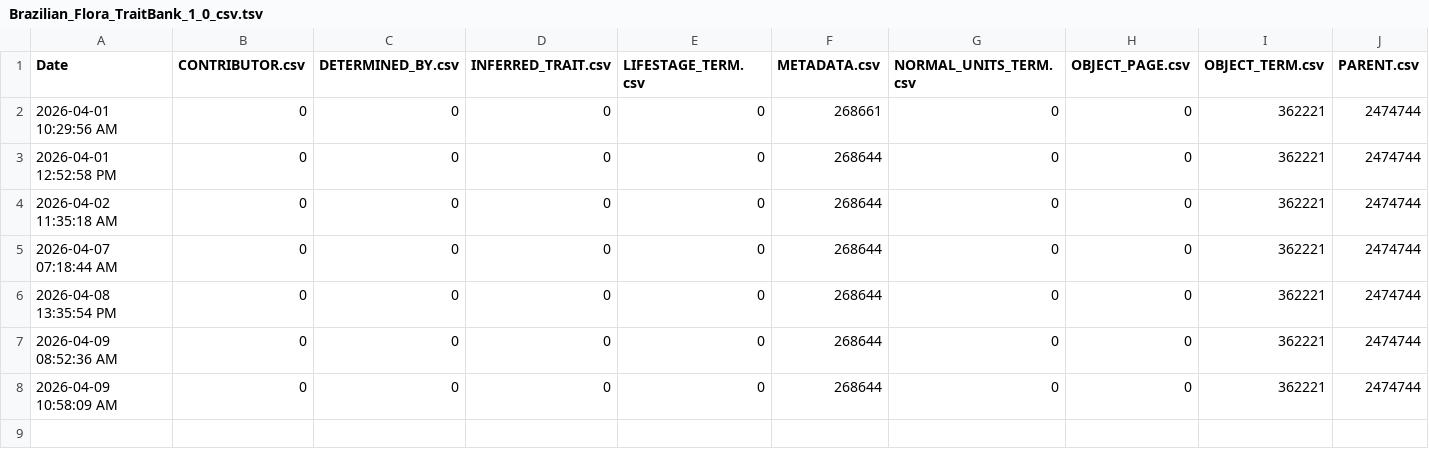
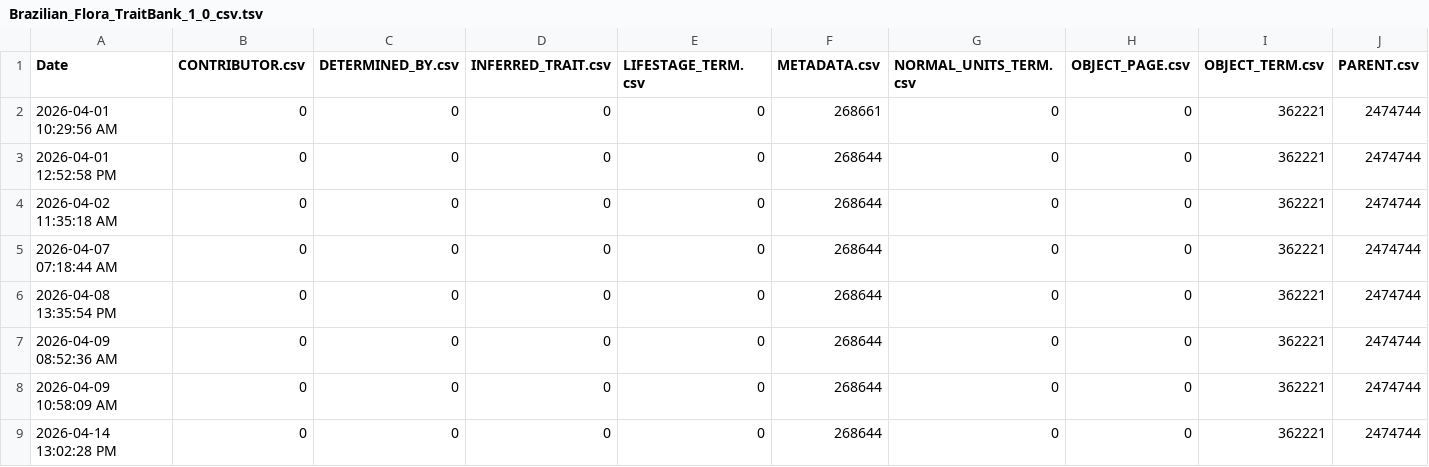
Before and after one commit to eliagbayani/eol_php8_code, a TSV file: applications/content_server/neo4j_stats/Brazilian_Flora_TraitBank_1_0_csv.tsv, drawn as a sheet; only a part is shown; rows hold the shown columns only; the diff names each change by its address in the sheet, - before the commit and + after, or states it on an @@ line.

```diff
--- a/applications/content_server/neo4j_stats/Brazilian_Flora_TraitBank_1_0_csv.tsv
+++ b/applications/content_server/neo4j_stats/Brazilian_Flora_TraitBank_1_0_csv.tsv
+row 9: 2026-04-14 13:02:28 PM | 0 | 0 | 0 | 0 | 268644 | 0 | 0 | 362221 | 2474744
```
Also changed, not shown: applications/content_server/neo4j_stats/GloBI_TraitBank_1_0_csv.tsv, applications/content_server/neo4j_stats/MAD_traits_TraitBank_1_0_csv.tsv, 8 other files.
